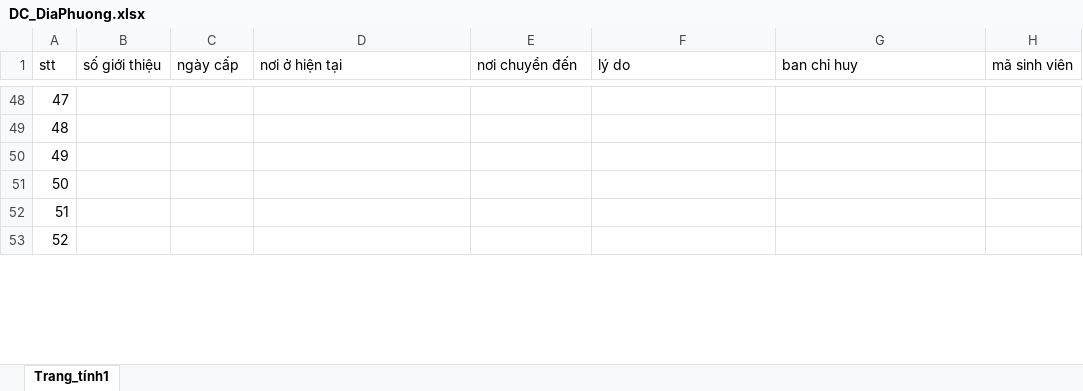
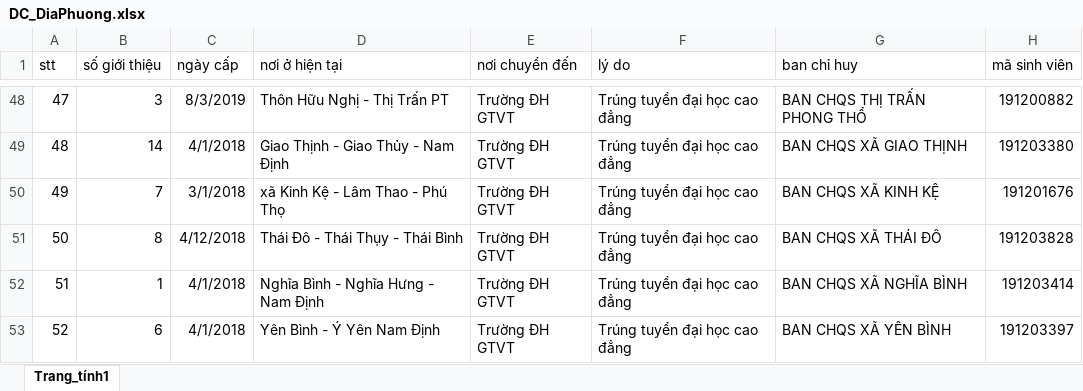
Before and after one commit to sang2770/Backend_NCKH, an Excel workbook: public/FileImportMilitary/DC_DiaPhuong.xlsx, sheet Trang_tính1, drawn as a sheet; only a part is shown, gaps mark what is left out; values as stored, in another font and other column widths than the file's, no borders; the diff covers the shown part only; the diff names each change by its address in the sheet, - before the commit and + after, or states it on an @@ line.

```diff
--- a/public/FileImportMilitary/DC_DiaPhuong.xlsx (sheet Trang_tính1)
+++ b/public/FileImportMilitary/DC_DiaPhuong.xlsx (sheet Trang_tính1)
-B48 (số giới thiệu): (empty)
+B48 (số giới thiệu): 3
-C48 (ngày cấp): (empty)
+C48 (ngày cấp): 8/3/2019
-D48 (nơi ở hiện tại): (empty)
+D48 (nơi ở hiện tại): Thôn Hữu Nghị - Thị Trấn PT
-E48:E53 (nơi chuyển đến): (empty)
+E48:E53 (nơi chuyển đến): Trường ĐH GTVT
-F48:F53 (lý do): (empty)
+F48:F53 (lý do): Trúng tuyển đại học cao đẳng
-G48 (ban chỉ huy): (empty)
+G48 (ban chỉ huy): BAN CHQS THỊ TRẤN PHONG THỔ
-H48 (mã sinh viên): (empty)
+H48 (mã sinh viên): 191200882
-B49 (số giới thiệu): (empty)
+B49 (số giới thiệu): 14
-C49 (ngày cấp): (empty)
+C49 (ngày cấp): 4/1/2018
-D49 (nơi ở hiện tại): (empty)
+D49 (nơi ở hiện tại): Giao Thịnh - Giao Thủy - Nam Định
-G49 (ban chỉ huy): (empty)
+G49 (ban chỉ huy): BAN CHQS XÃ GIAO THỊNH
-H49 (mã sinh viên): (empty)
+H49 (mã sinh viên): 191203380
-B50 (số giới thiệu): (empty)
+B50 (số giới thiệu): 7
-C50 (ngày cấp): (empty)
+C50 (ngày cấp): 3/1/2018
-D50 (nơi ở hiện tại): (empty)
+D50 (nơi ở hiện tại): xã Kinh Kệ - Lâm Thao - Phú Thọ
-G50 (ban chỉ huy): (empty)
+G50 (ban chỉ huy): BAN CHQS XÃ KINH KỆ
-H50 (mã sinh viên): (empty)
+H50 (mã sinh viên): 191201676
-B51 (số giới thiệu): (empty)
+B51 (số giới thiệu): 8
-C51 (ngày cấp): (empty)
+C51 (ngày cấp): 4/12/2018
-D51 (nơi ở hiện tại): (empty)
+D51 (nơi ở hiện tại): Thái Đô - Thái Thụy - Thái Bình
-G51 (ban chỉ huy): (empty)
+G51 (ban chỉ huy): BAN CHQS XÃ THÁI ĐÔ
-H51 (mã sinh viên): (empty)
+H51 (mã sinh viên): 191203828
-B52 (số giới thiệu): (empty)
+B52 (số giới thiệu): 1
-C52:C53 (ngày cấp): (empty)
+C52:C53 (ngày cấp): 4/1/2018
-D52 (nơi ở hiện tại): (empty)
+D52 (nơi ở hiện tại): Nghĩa Bình - Nghĩa Hưng - Nam Định
-G52 (ban chỉ huy): (empty)
+G52 (ban chỉ huy): BAN CHQS XÃ NGHĨA BÌNH
-H52 (mã sinh viên): (empty)
+H52 (mã sinh viên): 191203414
-B53 (số giới thiệu): (empty)
+B53 (số giới thiệu): 6
-D53 (nơi ở hiện tại): (empty)
+D53 (nơi ở hiện tại): Yên Bình - Ý Yên Nam Định
-G53 (ban chỉ huy): (empty)
+G53 (ban chỉ huy): BAN CHQS XÃ YÊN BÌNH
-H53 (mã sinh viên): (empty)
+H53 (mã sinh viên): 191203397
```
Also changed, not shown: 8 removed rows and 112 edited cells elsewhere in this sheet, public/FileImportMilitary/DSDK.xlsx.
